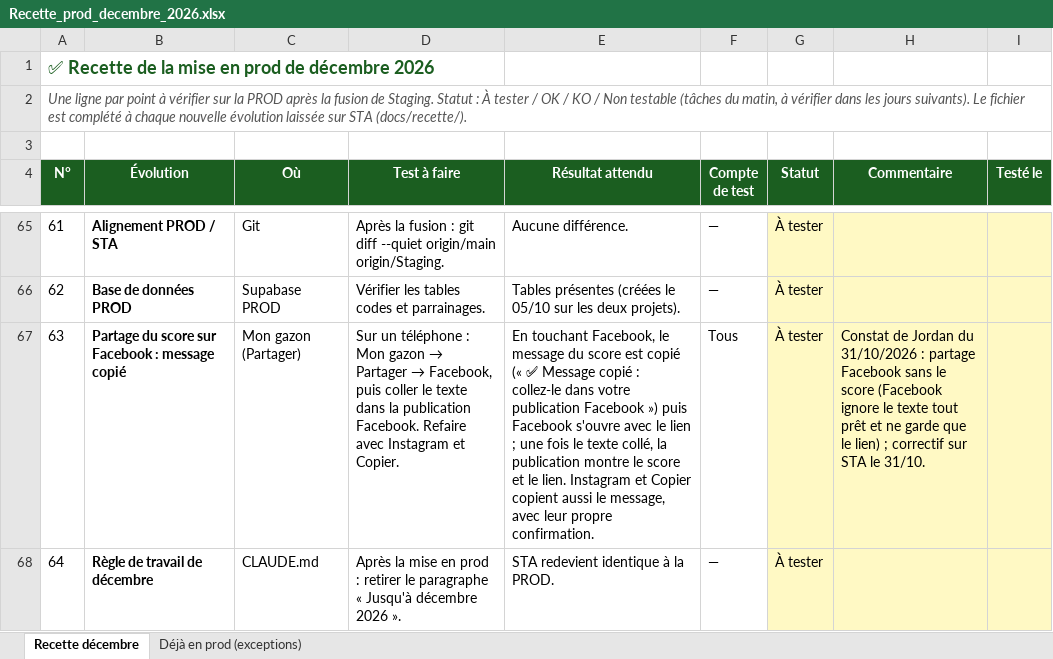
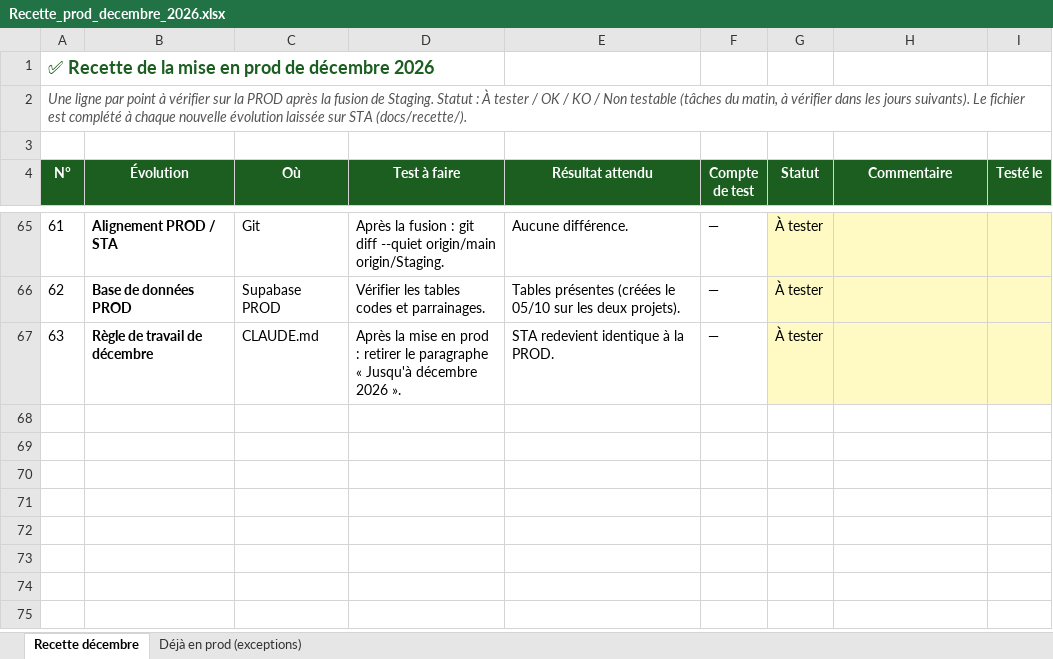
Before and after one commit to Joayilan68/greenkeeper, an Excel workbook: docs/recette/Recette_prod_decembre_2026.xlsx, sheet Recette décembre, drawn as a sheet; only a part is shown, gaps mark what is left out; values as stored, in another font and other column widths than the file's, no borders; conditional formats not drawn; removed rows and columns are numbered as before the commit, all else as after; the diff names each change by its address in the sheet, - before the commit and + after, or states it on an @@ line.

```diff
--- a/docs/recette/Recette_prod_decembre_2026.xlsx (sheet Recette décembre)
+++ b/docs/recette/Recette_prod_decembre_2026.xlsx (sheet Recette décembre)
-row 67: 63 | Partage du score sur Facebook : message copié | Mon gazon (Partager) | Sur un téléphone : Mon gazon → Partager → Facebook, puis coller le texte dans la publication Facebook. Refaire avec Instagram et Copier. | En touchant Facebook, le message du score est copié (« ✅ Message copié : collez-le dans votre publication Facebook ») puis Facebook s'ouvre avec le lien ; une fois le texte collé, la publication montre le score et le lien. Instagram et Copier copient aussi le message, avec leur propre confirmation. | Tous | À tester | Constat de Jordan du 31/10/2026 : partage Facebook sans le score (Facebook ignore le texte tout prêt et ne garde que le lien) ; correctif sur STA le 31/10.
@@ column A (N°) renumbered from row 67 down @@
```
Also changed, not shown: sheet Déjà en prod (exceptions), 1 other file.
